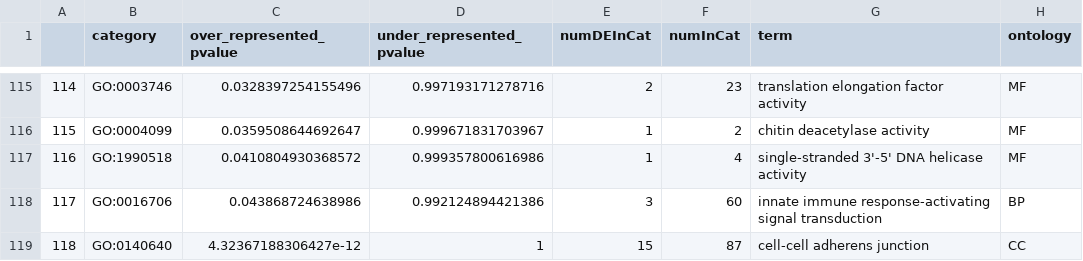
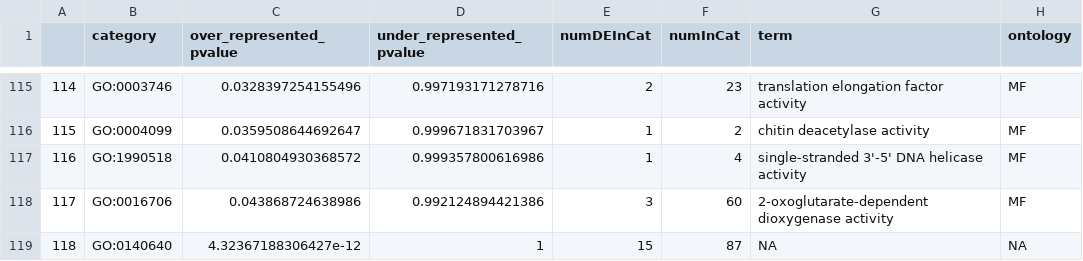
Before and after one commit to hputnam/Becker_E5, a CSV file: RAnalysis/Output/WGBS/GO.sig.trt.10x.csv, drawn as a sheet; only a part is shown, gaps mark what is left out.

```diff
--- a/RAnalysis/Output/WGBS/GO.sig.trt.10x.csv
+++ b/RAnalysis/Output/WGBS/GO.sig.trt.10x.csv
@@ -117,3 +117,3 @@
 "116","GO:1990518",0.0410804930368572,0.999357800616986,1,4,"single-stranded 3'-5' DNA helicase activity","MF"
-"117","GO:0016706",0.043868724638986,0.992124894421386,3,60,"innate immune response-activating signal transduction","BP"
-"118","GO:0140640",4.32367188306427e-12,1,15,87,"cell-cell adherens junction","CC"
+"117","GO:0016706",0.043868724638986,0.992124894421386,3,60,"2-oxoglutarate-dependent dioxygenase activity","MF"
+"118","GO:0140640",4.32367188306427e-12,1,15,87,NA,NA
```
Also changed, not shown: 17 other files.
